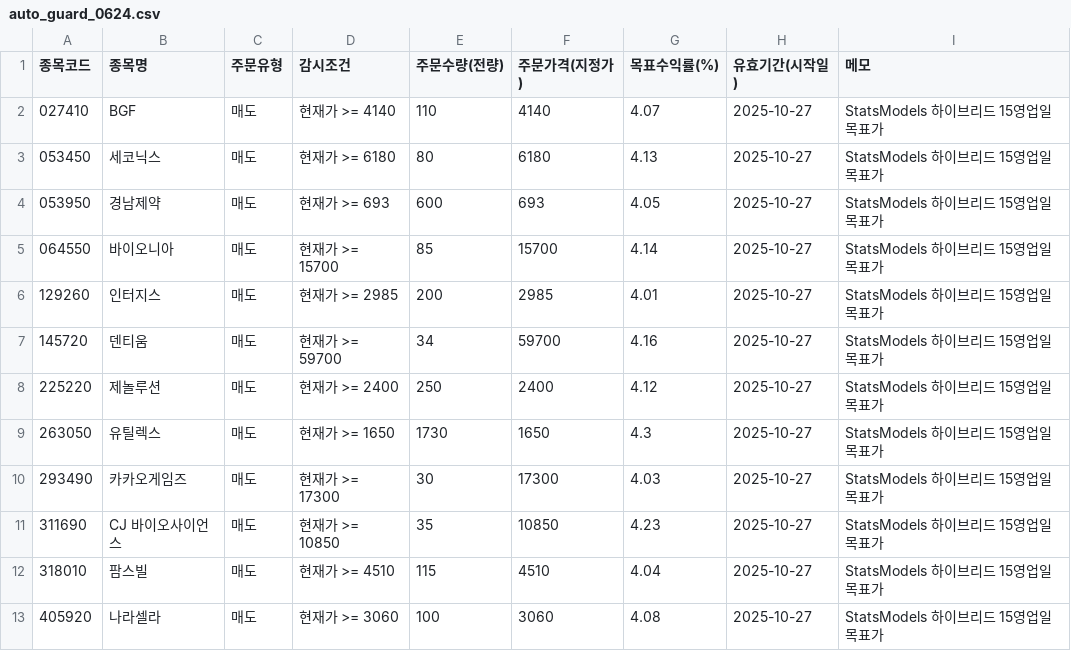
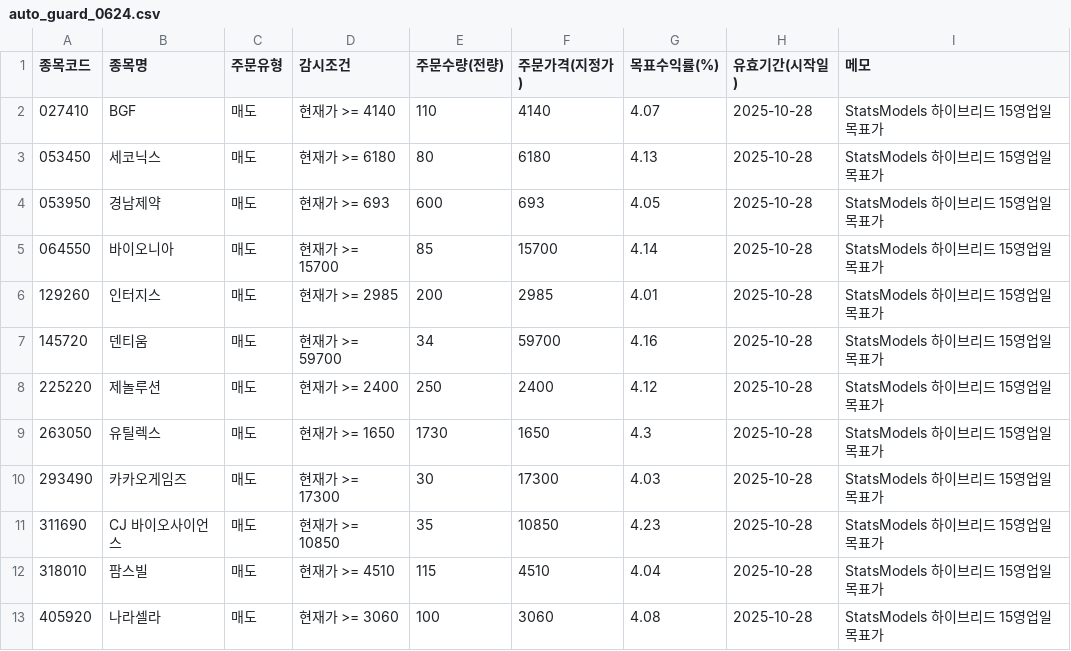
Before and after one commit to kgs3205/kgs1, a CSV file: auto_guard_0624.csv, drawn as a sheet.

Commit message:
auto: update auto_guard_0624.csv

```diff
--- a/auto_guard_0624.csv
+++ b/auto_guard_0624.csv
@@ -1,13 +1,13 @@
 종목코드,종목명,주문유형,감시조건,주문수량(전량),주문가격(지정가),목표수익률(%),유효기간(시작일),메모
-027410,BGF,매도,현재가 >= 4140,110,4140,4.07,2025-10-27,StatsModels 하이브리드 15영업일 목표가
-053450,세코닉스,매도,현재가 >= 6180,80,6180,4.13,2025-10-27,StatsModels 하이브리드 15영업일 목표가
-053950,경남제약,매도,현재가 >= 693,600,693,4.05,2025-10-27,StatsModels 하이브리드 15영업일 목표가
-064550,바이오니아,매도,현재가 >= 15700,85,15700,4.14,2025-10-27,StatsModels 하이브리드 15영업일 목표가
-129260,인터지스,매도,현재가 >= 2985,200,2985,4.01,2025-10-27,StatsModels 하이브리드 15영업일 목표가
-145720,덴티움,매도,현재가 >= 59700,34,59700,4.16,2025-10-27,StatsModels 하이브리드 15영업일 목표가
-225220,제놀루션,매도,현재가 >= 2400,250,2400,4.12,2025-10-27,StatsModels 하이브리드 15영업일 목표가
-263050,유틸렉스,매도,현재가 >= 1650,1730,1650,4.3,2025-10-27,StatsModels 하이브리드 15영업일 목표가
-293490,카카오게임즈,매도,현재가 >= 17300,30,17300,4.03,2025-10-27,StatsModels 하이브리드 15영업일 목표가
-311690,CJ 바이오사이언스,매도,현재가 >= 10850,35,10850,4.23,2025-10-27,StatsModels 하이브리드 15영업일 목표가
-318010,팜스빌,매도,현재가 >= 4510,115,4510,4.04,2025-10-27,StatsModels 하이브리드 15영업일 목표가
-405920,나라셀라,매도,현재가 >= 3060,100,3060,4.08,2025-10-27,StatsModels 하이브리드 15영업일 목표가
+027410,BGF,매도,현재가 >= 4140,110,4140,4.07,2025-10-28,StatsModels 하이브리드 15영업일 목표가
+053450,세코닉스,매도,현재가 >= 6180,80,6180,4.13,2025-10-28,StatsModels 하이브리드 15영업일 목표가
+053950,경남제약,매도,현재가 >= 693,600,693,4.05,2025-10-28,StatsModels 하이브리드 15영업일 목표가
+064550,바이오니아,매도,현재가 >= 15700,85,15700,4.14,2025-10-28,StatsModels 하이브리드 15영업일 목표가
+129260,인터지스,매도,현재가 >= 2985,200,2985,4.01,2025-10-28,StatsModels 하이브리드 15영업일 목표가
+145720,덴티움,매도,현재가 >= 59700,34,59700,4.16,2025-10-28,StatsModels 하이브리드 15영업일 목표가
+225220,제놀루션,매도,현재가 >= 2400,250,2400,4.12,2025-10-28,StatsModels 하이브리드 15영업일 목표가
+263050,유틸렉스,매도,현재가 >= 1650,1730,1650,4.3,2025-10-28,StatsModels 하이브리드 15영업일 목표가
+293490,카카오게임즈,매도,현재가 >= 17300,30,17300,4.03,2025-10-28,StatsModels 하이브리드 15영업일 목표가
+311690,CJ 바이오사이언스,매도,현재가 >= 10850,35,10850,4.23,2025-10-28,StatsModels 하이브리드 15영업일 목표가
+318010,팜스빌,매도,현재가 >= 4510,115,4510,4.04,2025-10-28,StatsModels 하이브리드 15영업일 목표가
+405920,나라셀라,매도,현재가 >= 3060,100,3060,4.08,2025-10-28,StatsModels 하이브리드 15영업일 목표가
```
